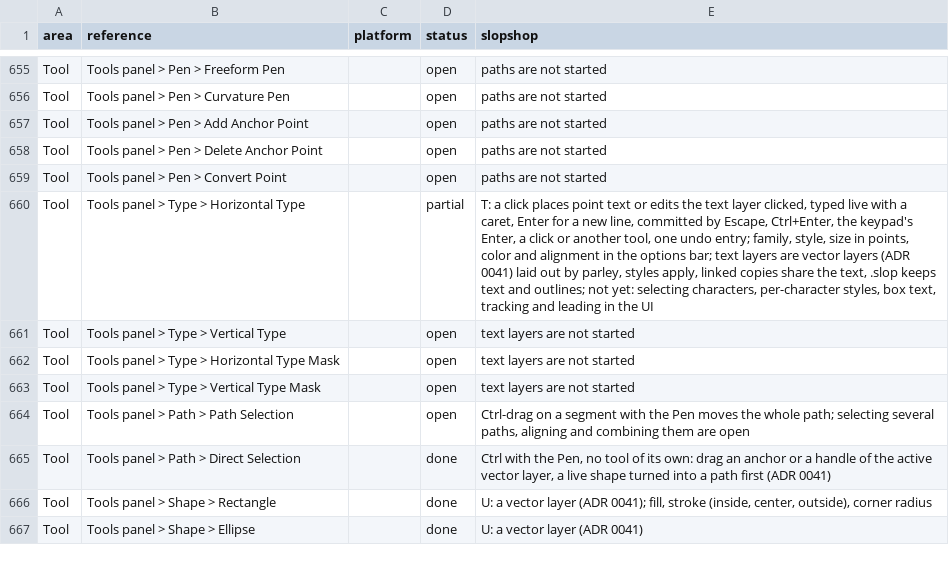
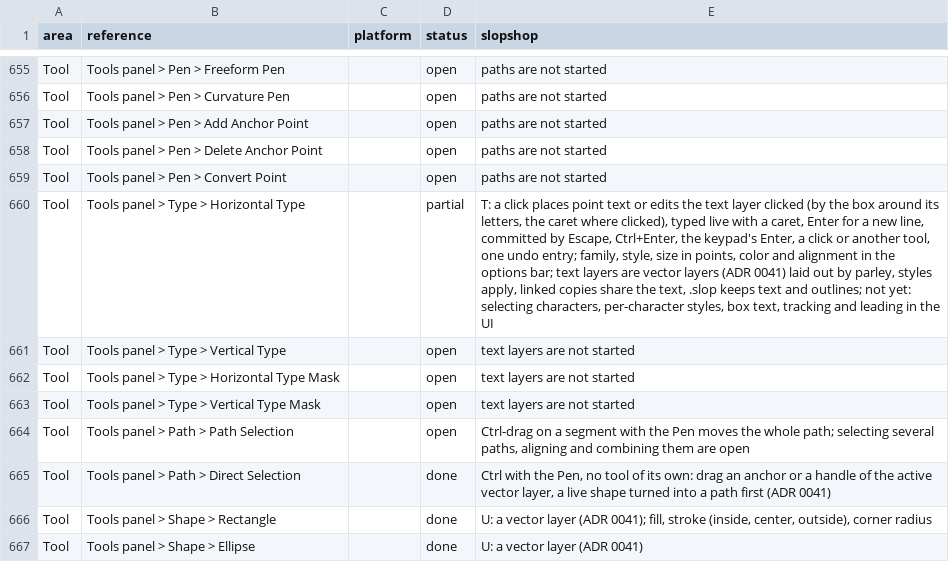
Before and after one commit to laBoiteBleue/slopshop, a CSV file: docs/feature-map.csv, drawn as a sheet; only a part is shown, gaps mark what is left out; the diff names each change by its address in the sheet, - before the commit and + after, or states it on an @@ line.

```diff
--- a/docs/feature-map.csv
+++ b/docs/feature-map.csv
-E660 (slopshop): …text layer clicked, typed live…
+E660 (slopshop): …text layer clicked (by the box around its letters, the caret where clicked), typed live…
```
Also changed, not shown: 6 other files.
